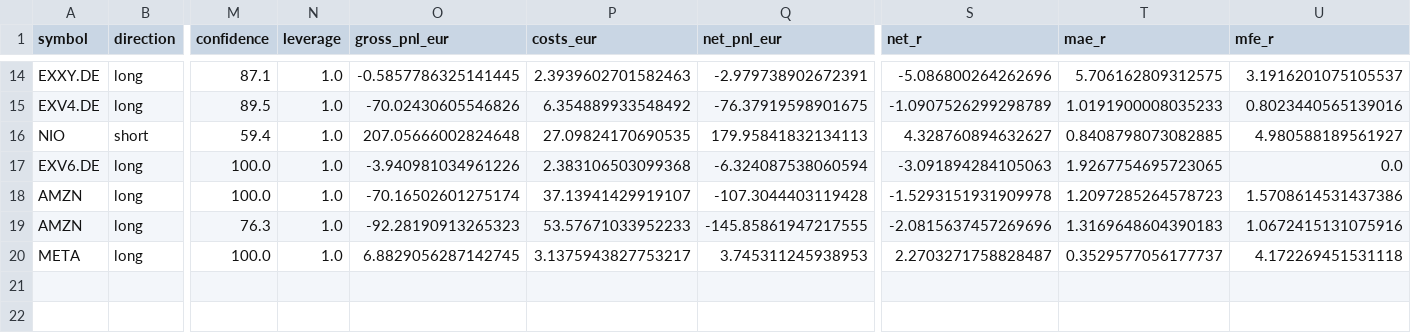
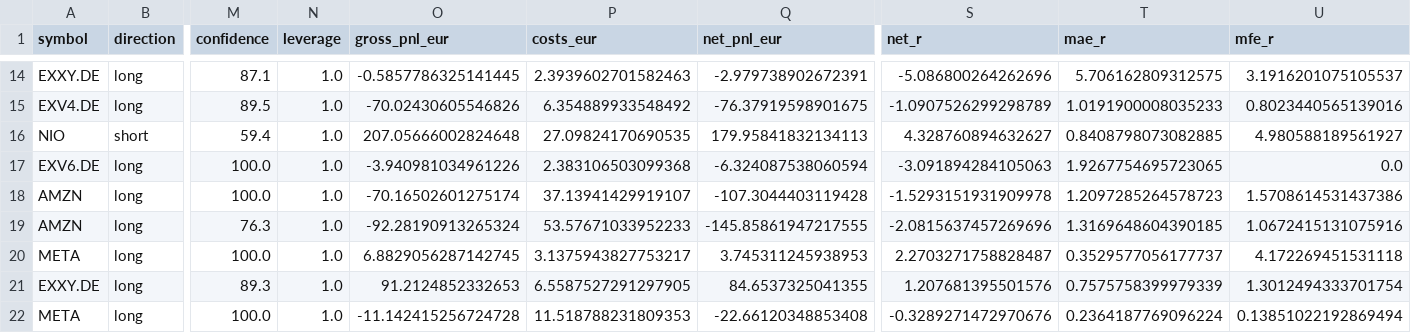
Before and after one commit to rafamarino04/portfolio-manager, a CSV file: data/paper_closed_trades.csv, drawn as a sheet; only a part is shown, gaps mark what is left out; rows hold the shown columns only; the diff names each change by its address in the sheet, - before the commit and + after, or states it on an @@ line.

```diff
--- a/data/paper_closed_trades.csv
+++ b/data/paper_closed_trades.csv
-O19 (gross_pnl_eur): -92.28190913265323
+O19 (gross_pnl_eur): -92.28190913265324
-T19 (mae_r): 1.3169648604390183
+T19 (mae_r): 1.3169648604390185
+row 21: EXXY.DE | long | 89.3 | 1.0 | 91.2124852332653 | 6.5587527291297905 | 84.6537325041355 | 1.207681395501576 | 0.7575758399979339 | 1.3012494333701754
+row 22: META | long | 100.0 | 1.0 | -11.142415256724728 | 11.518788231809353 | -22.66120348853408 | -0.3289271472970676 | 0.2364187769096224 | 0.13851022192869494
```
Also changed, not shown: data/paper_open_positions.csv, 1 other file.
